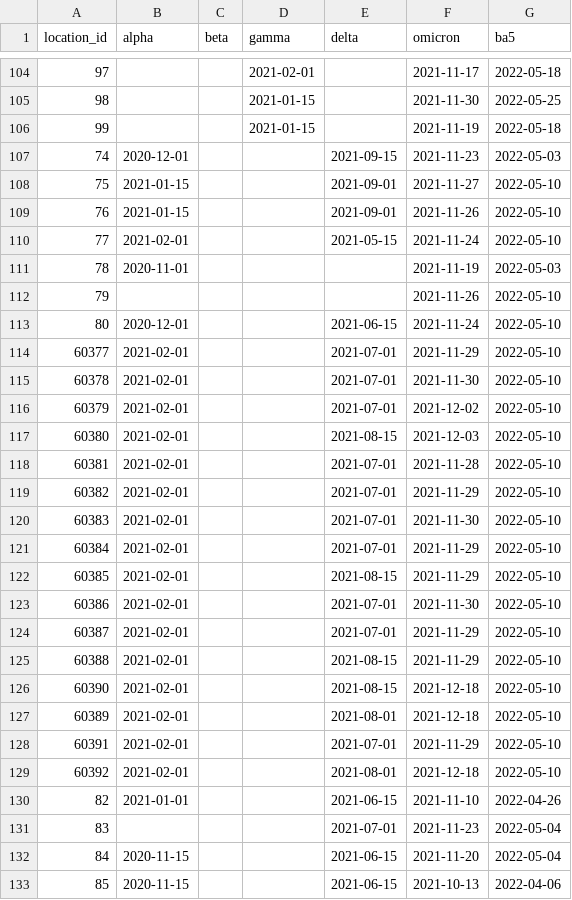
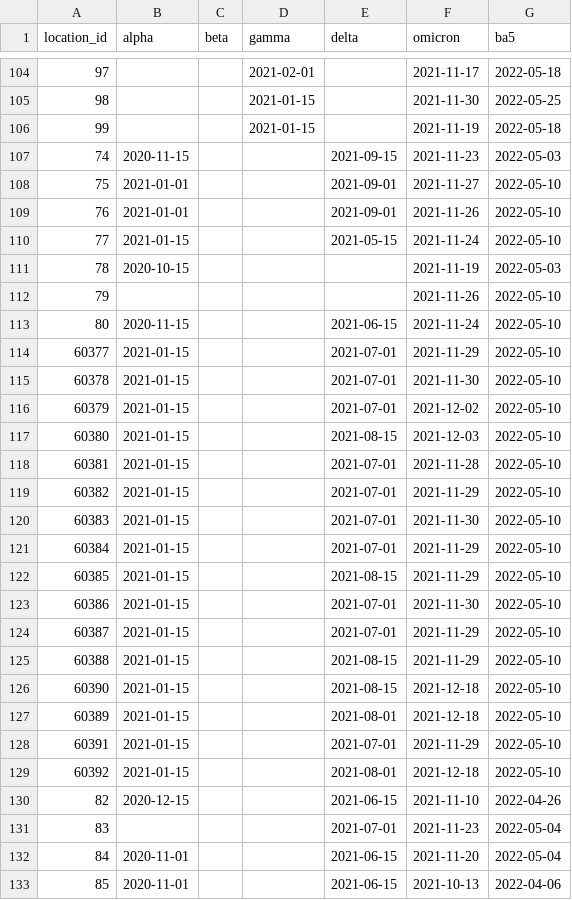
Before and after one commit to ihmeuw/covid-model-seiir-pipeline, a CSV file: src/covid_model_seiir_pipeline/pipeline/preprocessing/model/invasion_dates.csv, drawn as a sheet; only a part is shown, gaps mark what is left out; the diff covers the shown part only.

Commit message:
Alpha fixes

```diff
--- a/src/covid_model_seiir_pipeline/pipeline/preprocessing/model/invasion_dates.csv
+++ b/src/covid_model_seiir_pipeline/pipeline/preprocessing/model/invasion_dates.csv
@@ -106,28 +106,28 @@ location_id,alpha,beta,gamma,delta,omicron,ba5
 99,,,2021-01-15,,2021-11-19,2022-05-18
-74,2020-12-01,,,2021-09-15,2021-11-23,2022-05-03
-75,2021-01-15,,,2021-09-01,2021-11-27,2022-05-10
-76,2021-01-15,,,2021-09-01,2021-11-26,2022-05-10
-77,2021-02-01,,,2021-05-15,2021-11-24,2022-05-10
-78,2020-11-01,,,,2021-11-19,2022-05-03
+74,2020-11-15,,,2021-09-15,2021-11-23,2022-05-03
+75,2021-01-01,,,2021-09-01,2021-11-27,2022-05-10
+76,2021-01-01,,,2021-09-01,2021-11-26,2022-05-10
+77,2021-01-15,,,2021-05-15,2021-11-24,2022-05-10
+78,2020-10-15,,,,2021-11-19,2022-05-03
 79,,,,,2021-11-26,2022-05-10
-80,2020-12-01,,,2021-06-15,2021-11-24,2022-05-10
-60377,2021-02-01,,,2021-07-01,2021-11-29,2022-05-10
-60378,2021-02-01,,,2021-07-01,2021-11-30,2022-05-10
-60379,2021-02-01,,,2021-07-01,2021-12-02,2022-05-10
-60380,2021-02-01,,,2021-08-15,2021-12-03,2022-05-10
-60381,2021-02-01,,,2021-07-01,2021-11-28,2022-05-10
-60382,2021-02-01,,,2021-07-01,2021-11-29,2022-05-10
-60383,2021-02-01,,,2021-07-01,2021-11-30,2022-05-10
-60384,2021-02-01,,,2021-07-01,2021-11-29,2022-05-10
-60385,2021-02-01,,,2021-08-15,2021-11-29,2022-05-10
-60386,2021-02-01,,,2021-07-01,2021-11-30,2022-05-10
-60387,2021-02-01,,,2021-07-01,2021-11-29,2022-05-10
-60388,2021-02-01,,,2021-08-15,2021-11-29,2022-05-10
-60390,2021-02-01,,,2021-08-15,2021-12-18,2022-05-10
-60389,2021-02-01,,,2021-08-01,2021-12-18,2022-05-10
-60391,2021-02-01,,,2021-07-01,2021-11-29,2022-05-10
-60392,2021-02-01,,,2021-08-01,2021-12-18,2022-05-10
-82,2021-01-01,,,2021-06-15,2021-11-10,2022-04-26
+80,2020-11-15,,,2021-06-15,2021-11-24,2022-05-10
+60377,2021-01-15,,,2021-07-01,2021-11-29,2022-05-10
+60378,2021-01-15,,,2021-07-01,2021-11-30,2022-05-10
+60379,2021-01-15,,,2021-07-01,2021-12-02,2022-05-10
+60380,2021-01-15,,,2021-08-15,2021-12-03,2022-05-10
+60381,2021-01-15,,,2021-07-01,2021-11-28,2022-05-10
+60382,2021-01-15,,,2021-07-01,2021-11-29,2022-05-10
+60383,2021-01-15,,,2021-07-01,2021-11-30,2022-05-10
+60384,2021-01-15,,,2021-07-01,2021-11-29,2022-05-10
+60385,2021-01-15,,,2021-08-15,2021-11-29,2022-05-10
+60386,2021-01-15,,,2021-07-01,2021-11-30,2022-05-10
+60387,2021-01-15,,,2021-07-01,2021-11-29,2022-05-10
+60388,2021-01-15,,,2021-08-15,2021-11-29,2022-05-10
+60390,2021-01-15,,,2021-08-15,2021-12-18,2022-05-10
+60389,2021-01-15,,,2021-08-01,2021-12-18,2022-05-10
+60391,2021-01-15,,,2021-07-01,2021-11-29,2022-05-10
+60392,2021-01-15,,,2021-08-01,2021-12-18,2022-05-10
+82,2020-12-15,,,2021-06-15,2021-11-10,2022-04-26
 83,,,,2021-07-01,2021-11-23,2022-05-04
-84,2020-11-15,,,2021-06-15,2021-11-20,2022-05-04
-85,2020-11-15,,,2021-06-15,2021-10-13,2022-04-06
+84,2020-11-01,,,2021-06-15,2021-11-20,2022-05-04
+85,2020-11-01,,,2021-06-15,2021-10-13,2022-04-06
```
Also changed, not shown: 168 edited cells elsewhere in this file.
